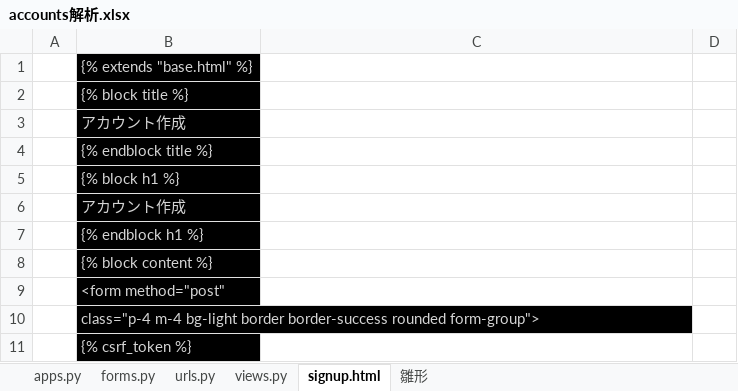
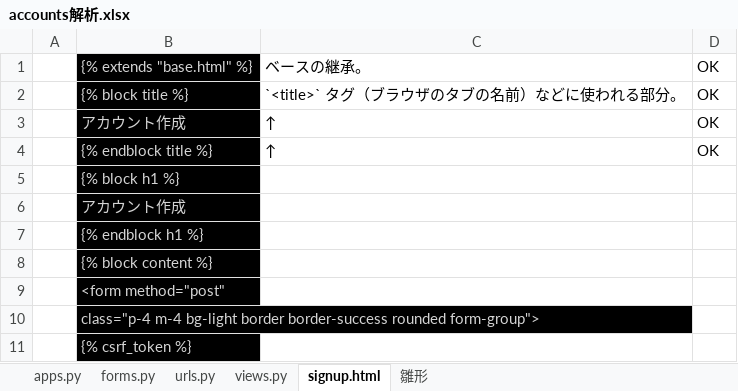
Before and after one commit to smd255/bookproject, an Excel workbook: doc/accounts解析.xlsx, sheet signup.html, drawn as a sheet; only a part is shown; values as stored, in another font and other column widths than the file's, no borders; charts and pictures not drawn; removed rows and columns are numbered as before the commit, all else as after; the diff names each change by its address in the sheet, - before the commit and + after, or states it on an @@ line.

```diff
--- a/doc/accounts解析.xlsx (sheet signup.html)
+++ b/doc/accounts解析.xlsx (sheet signup.html)
-row 1:  | {% extends "base.html" %}
-row 2:  | {% block title %}
-row 3:  | アカウント作成
-row 4:  | {% endblock title %}
+row 1:  | {% extends "base.html" %} | ベースの継承。 | OK
+row 2:  | {% block title %} | `<title>` タグ（ブラウザのタブの名前）などに使われる部分。 | OK
+row 3:  | アカウント作成 | ↑ | OK
+row 4:  | {% endblock title %} | ↑ | OK
```
Also changed, not shown: sheet urls.py, sheet views.py, sheet apps.py, sheet forms.py, charts or pictures.
